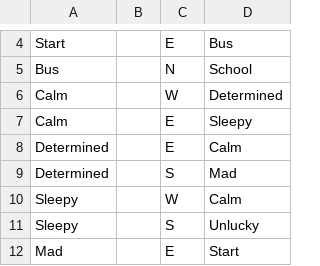
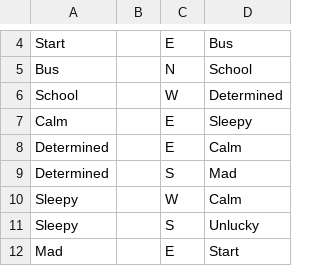
Before and after one commit to Vorple-Sky/Project2, a CSV file: data/interactionTable.csv, drawn as a sheet; only a part is shown, gaps mark what is left out.

Commit message:
Updated names

```diff
--- a/data/interactionTable.csv
+++ b/data/interactionTable.csv
@@ -5,3 +5,3 @@ Start,,E,Bus
 Bus,,N,School
-Calm,,W,Determined
+School,,W,Determined
 Calm,,E,Sleepy
```
